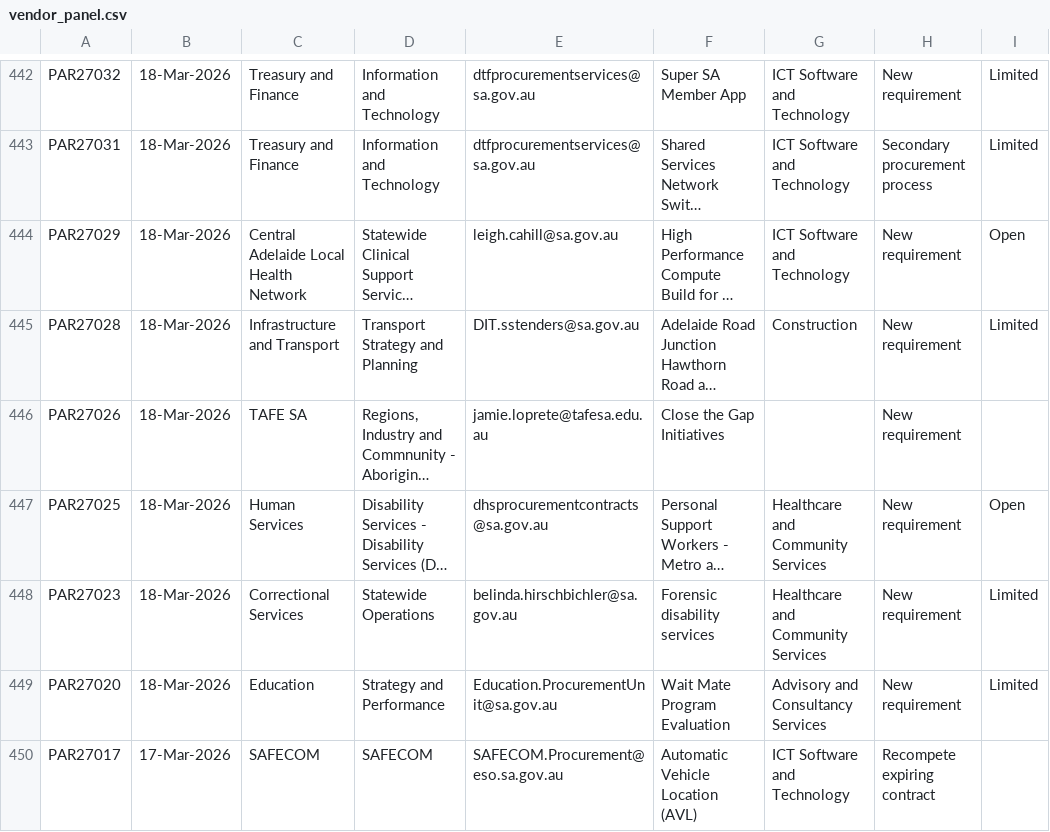
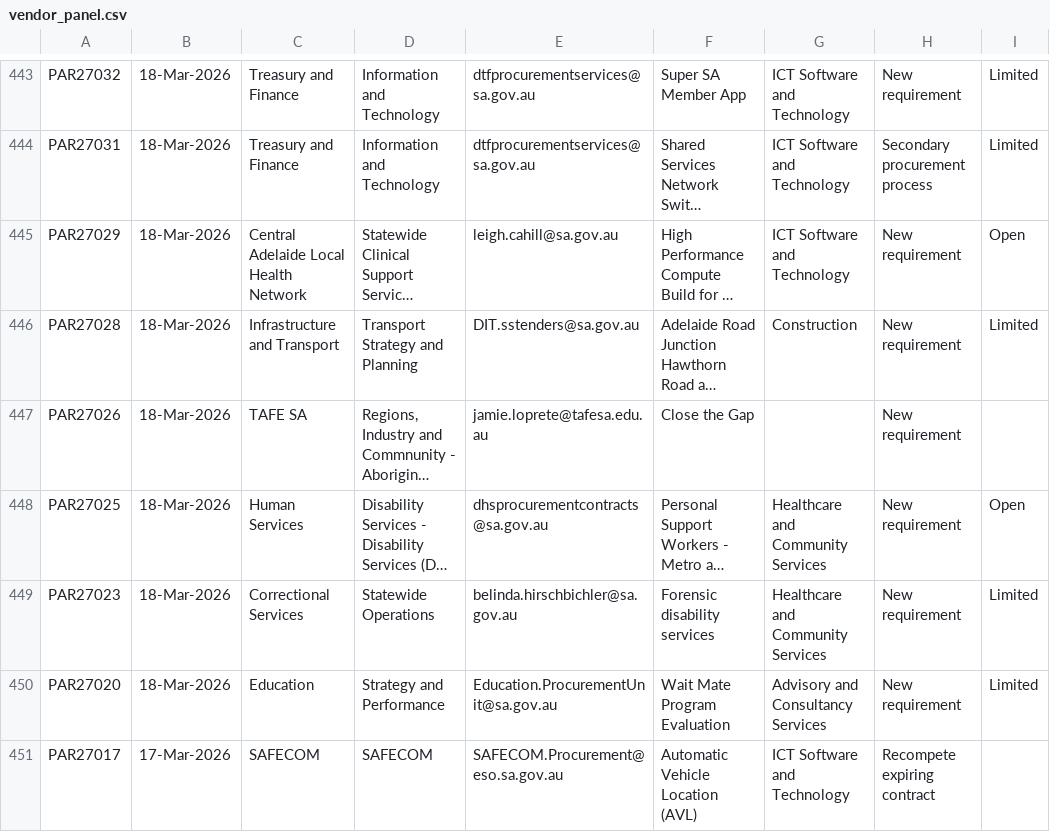
Before and after one commit to J-Lich/__temp_panel_output, a CSV file: vendor_panel.csv, drawn as a sheet; only a part is shown, gaps mark what is left out; long unchanged cells end in …; addresses are those after the commit; the diff covers the shown part only; the diff names each change by its address in the sheet, - before the commit and + after, or states it on an @@ line.

```diff
--- a/vendor_panel.csv
+++ b/vendor_panel.csv
-F447: Close the Gap Initiatives
+F447: Close the Gap
```
Also changed, not shown: 3 added rows, 3 removed rows and 7 edited cells elsewhere in this file, 1 other file.
